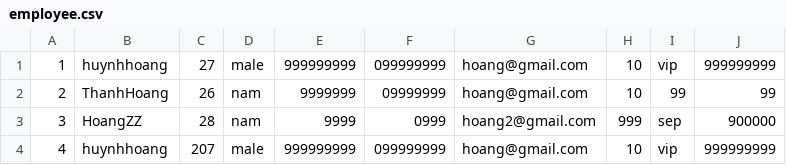
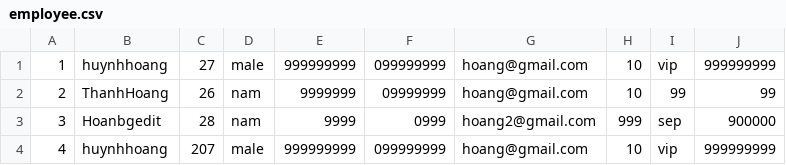
Before and after one commit to hoang1341995/C0222G1-HuynhNhatHoang-Module2, a CSV file: out/production/MODULE2/case_study_module2/data/employee.csv, drawn as a sheet.

```diff
--- a/out/production/MODULE2/case_study_module2/data/employee.csv
+++ b/out/production/MODULE2/case_study_module2/data/employee.csv
@@ -2,3 +2,3 @@
 2,ThanhHoang,26,nam,9999999,09999999,hoang@gmail.com,10,99,99
-3,HoangZZ,28,nam,9999,0999,hoang2@gmail.com,999,sep,900000
+3,Hoanbgedit,28,nam,9999,0999,hoang2@gmail.com,999,sep,900000
 4,huynhhoang,207,male,999999999,099999999,hoang@gmail.com,10,vip,999999999
```
Also changed, not shown: src/case_study_module2/data/employee.csv, 15 other files.
